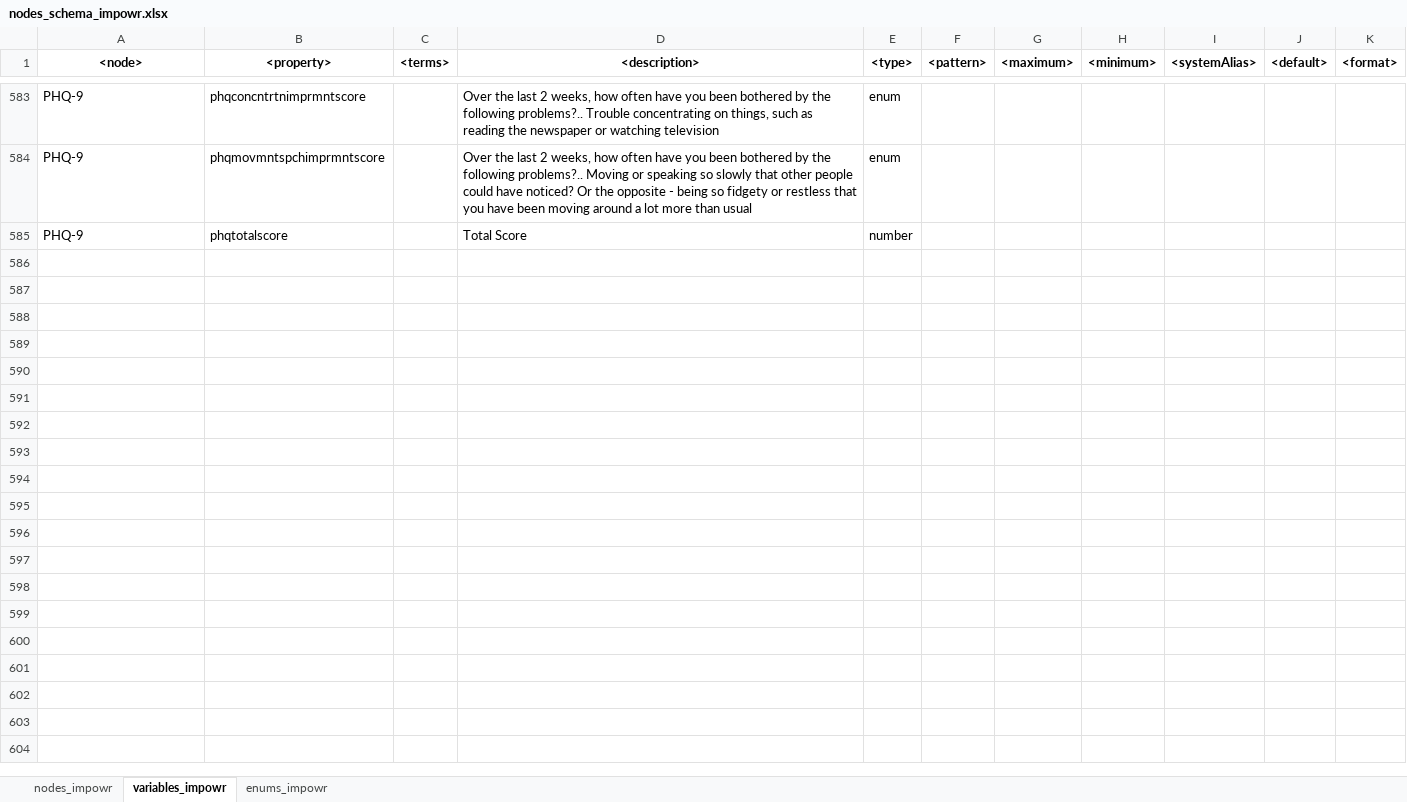
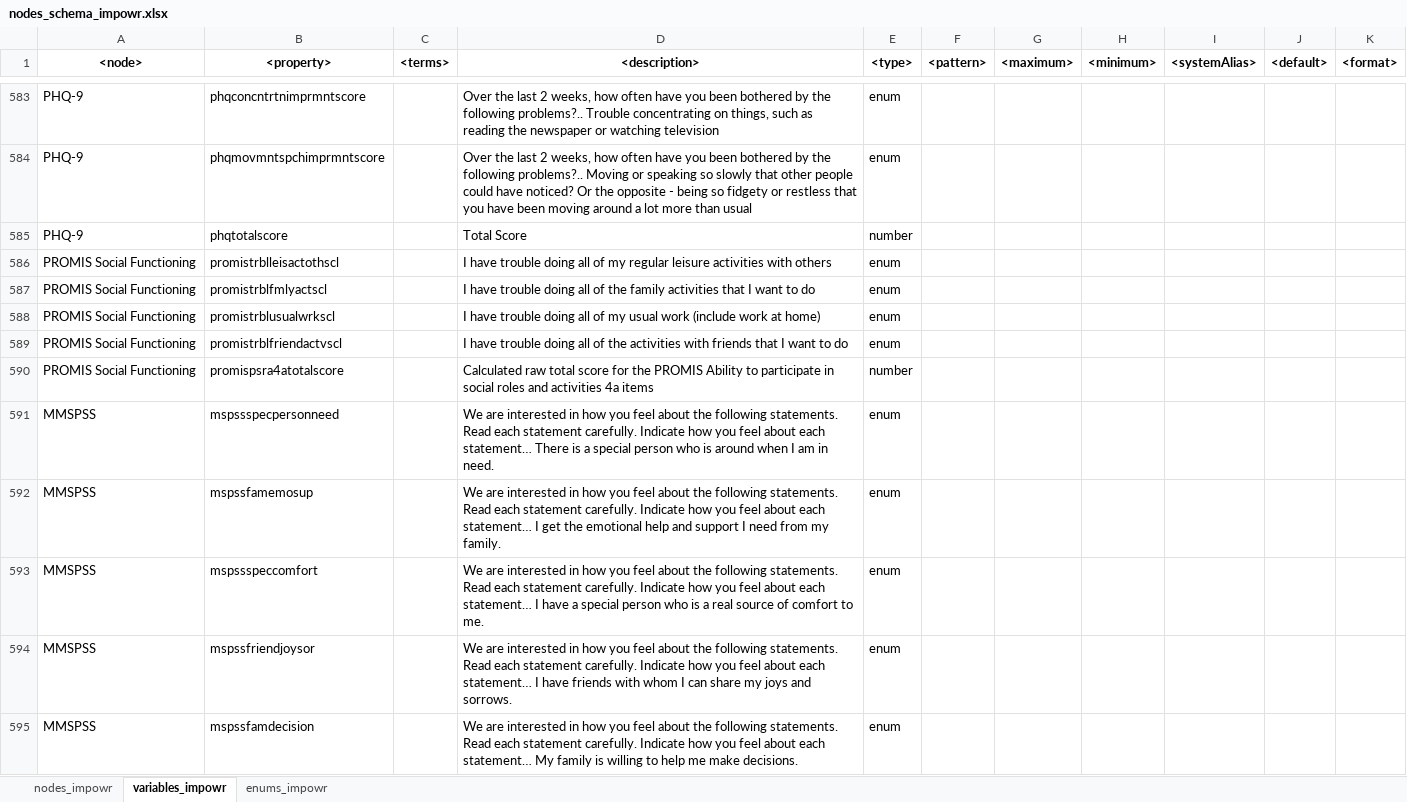
Before and after one commit to uc-cdis/dcfdictionary, an Excel workbook: gdcdictionary/xlsx/nodes_schema_impowr.xlsx, sheet variables_impowr, drawn as a sheet; only a part is shown, gaps mark what is left out; values as stored, in another font and other column widths than the file's, no borders; the diff covers the shown part only; the diff names each change by its address in the sheet, - before the commit and + after, or states it on an @@ line.

Commit message:
Update nodes_schema_impowr.xlsx
Added Social Functioning variables

```diff
--- a/gdcdictionary/xlsx/nodes_schema_impowr.xlsx (sheet variables_impowr)
+++ b/gdcdictionary/xlsx/nodes_schema_impowr.xlsx (sheet variables_impowr)
+row 586: PROMIS Social Functioning | promistrblleisactothscl |  | I have trouble doing all of my regular leisure activities with others | enum
+row 587: PROMIS Social Functioning | promistrblfmlyactscl |  | I have trouble doing all of the family activities that I want to do | enum
+row 588: PROMIS Social Functioning | promistrblusualwrkscl |  | I have trouble doing all of my usual work (include work at home) | enum
+row 589: PROMIS Social Functioning | promistrblfriendactvscl |  | I have trouble doing all of the activities with friends that I want to do | enum
+row 590: PROMIS Social Functioning | promispsra4atotalscore |  | Calculated raw total score for the PROMIS Ability to participate in social roles and activities 4a items | number
+row 591: MMSPSS | mspssspecpersonneed |  | We are interested in how you feel about the following statements. Read each statement carefully. Indicate how you feel about each statement… There is a special person who is around when I am in need. | enum
+row 592: MMSPSS | mspssfamemosup |  | We are interested in how you feel about the following statements. Read each statement carefully. Indicate how you feel about each statement… I get the emotional help and support I need from my family. | enum
+row 593: MMSPSS | mspssspeccomfort |  | We are interested in how you feel about the following statements. Read each statement carefully. Indicate how you feel about each statement… I have a special person who is a real source of comfort to me. | enum
+row 594: MMSPSS | mspssfriendjoysor |  | We are interested in how you feel about the following statements. Read each statement carefully. Indicate how you feel about each statement… I have friends with whom I can share my joys and sorrows. | enum
+row 595: MMSPSS | mspssfamdecision |  | We are interested in how you feel about the following statements. Read each statement carefully. Indicate how you feel about each statement… My family is willing to help me make decisions. | enum
```
Also changed, not shown: 18 added rows elsewhere in this sheet.
